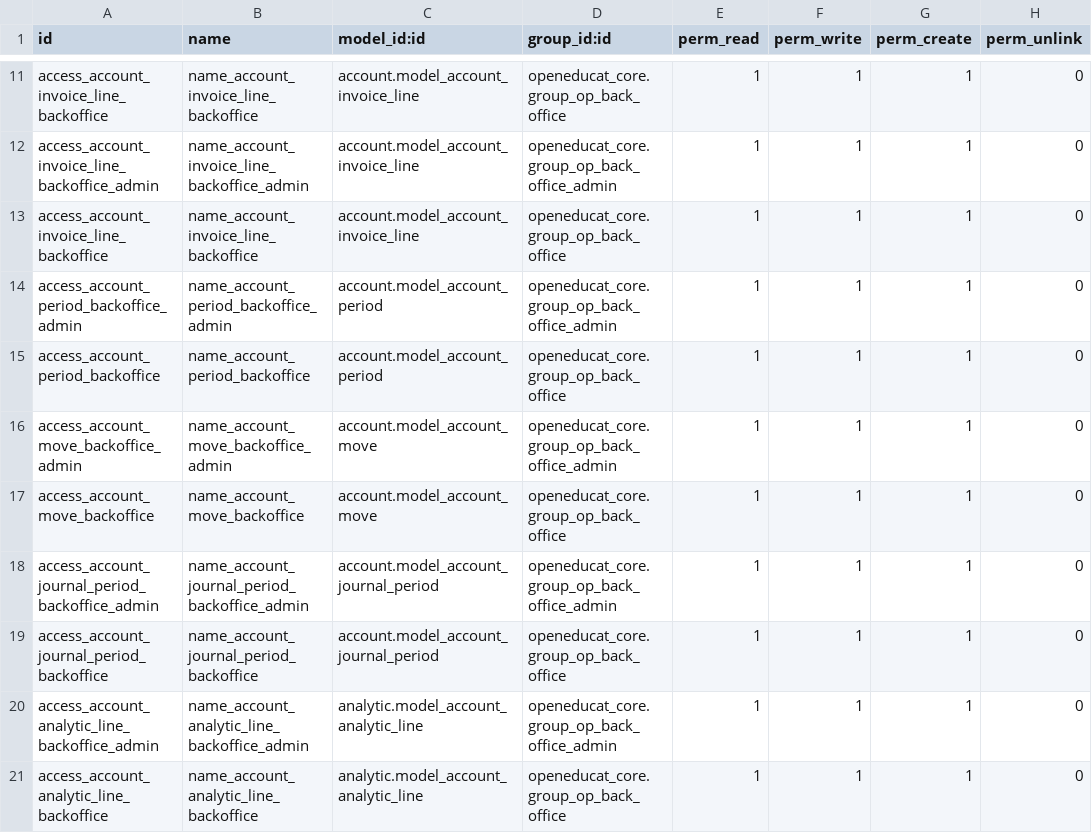
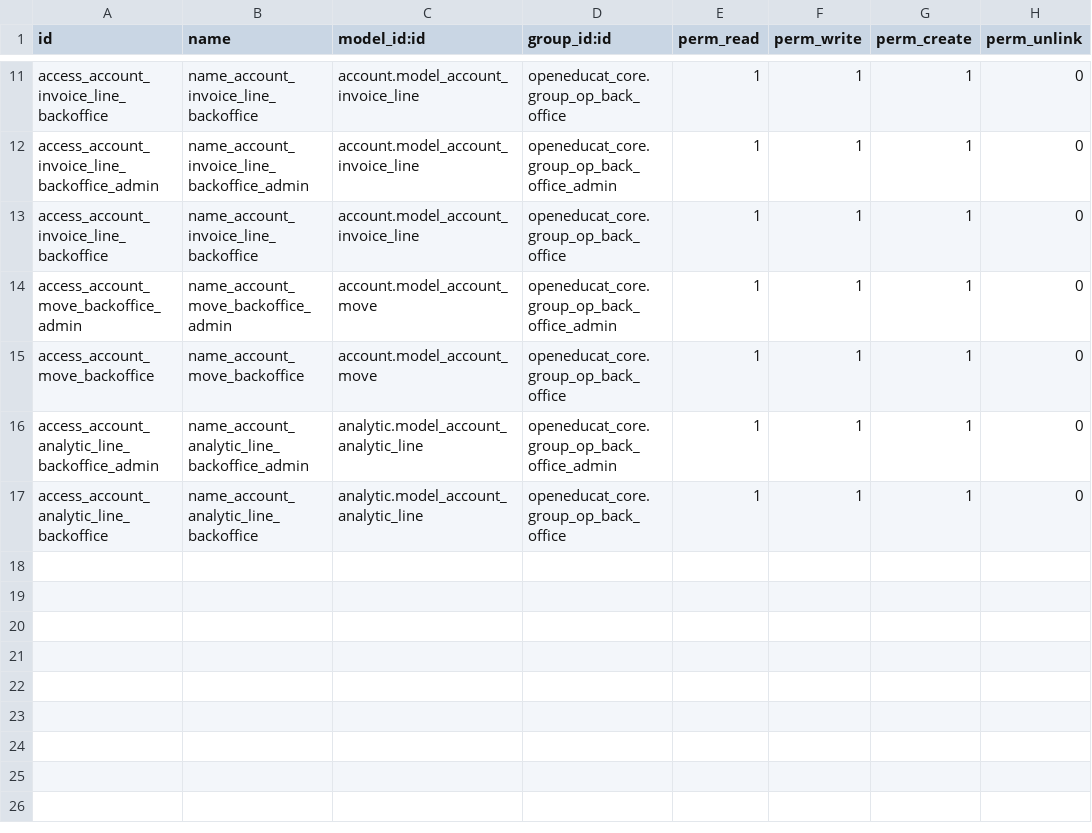
Before and after one commit to openeducat/openeducat_erp, a CSV file: openeducat_fees/security/ir.model.access.csv, drawn as a sheet; only a part is shown, gaps mark what is left out.

```diff
--- a/openeducat_fees/security/ir.model.access.csv
+++ b/openeducat_fees/security/ir.model.access.csv
@@ -13,8 +13,4 @@
 "access_account_invoice_line_backoffice","name_account_invoice_line_backoffice","account.model_account_invoice_line","openeducat_core.group_op_back_office",1,1,1,0
-"access_account_period_backoffice_admin","name_account_period_backoffice_admin","account.model_account_period","openeducat_core.group_op_back_office_admin",1,1,1,0
-"access_account_period_backoffice","name_account_period_backoffice","account.model_account_period","openeducat_core.group_op_back_office",1,1,1,0
 "access_account_move_backoffice_admin","name_account_move_backoffice_admin","account.model_account_move","openeducat_core.group_op_back_office_admin",1,1,1,0
 "access_account_move_backoffice","name_account_move_backoffice","account.model_account_move","openeducat_core.group_op_back_office",1,1,1,0
-"access_account_journal_period_backoffice_admin","name_account_journal_period_backoffice_admin","account.model_account_journal_period","openeducat_core.group_op_back_office_admin",1,1,1,0
-"access_account_journal_period_backoffice","name_account_journal_period_backoffice","account.model_account_journal_period","openeducat_core.group_op_back_office",1,1,1,0
 "access_account_analytic_line_backoffice_admin","name_account_analytic_line_backoffice_admin","analytic.model_account_analytic_line","openeducat_core.group_op_back_office_admin",1,1,1,0
```
Also changed, not shown: 36 other files.
